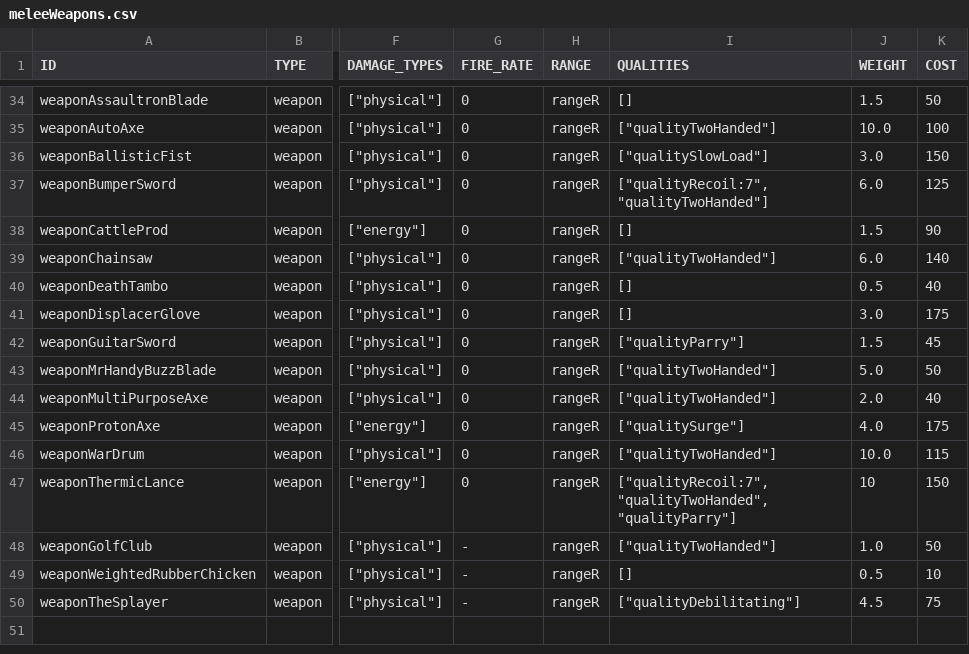
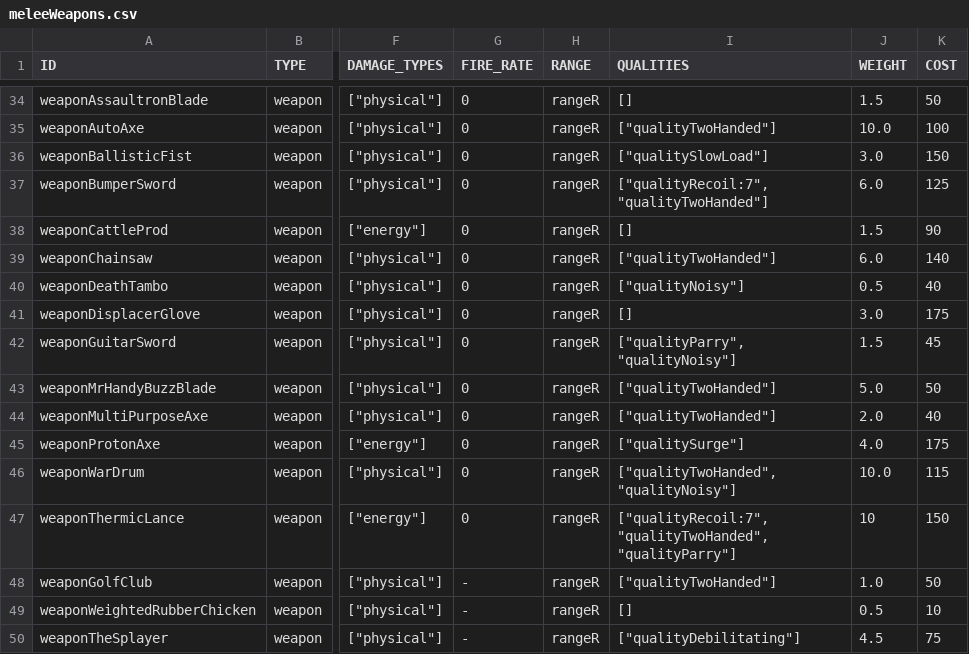
Before and after one commit to vittoema96/vittoema96.github.io, a CSV file: data/sources/weapon/meleeWeapons.csv, drawn as a sheet; only a part is shown, gaps mark what is left out; the diff names each change by its address in the sheet, - before the commit and + after, or states it on an @@ line.

```diff
--- a/data/sources/weapon/meleeWeapons.csv
+++ b/data/sources/weapon/meleeWeapons.csv
-I40 (QUALITIES): []
+I40 (QUALITIES): ["qualityNoisy"]
-I42 (QUALITIES): ["qualityParry"]
+I42 (QUALITIES): ["qualityParry", "qualityNoisy"]
-I46 (QUALITIES): ["qualityTwoHanded"]
+I46 (QUALITIES): ["qualityTwoHanded", "qualityNoisy"]
```
Also changed, not shown: data/sources/weapon/explosives.csv, 2 other files.
